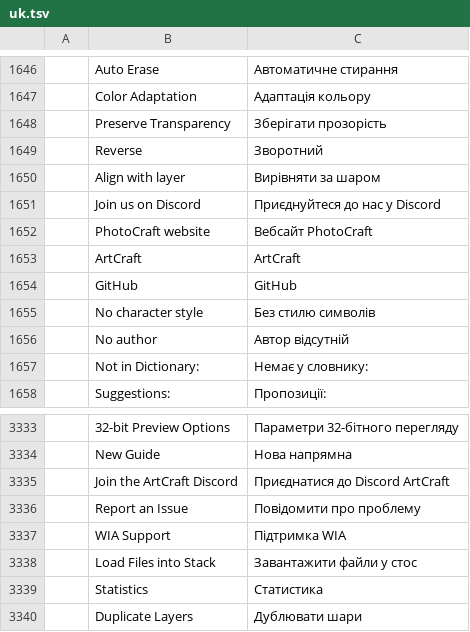
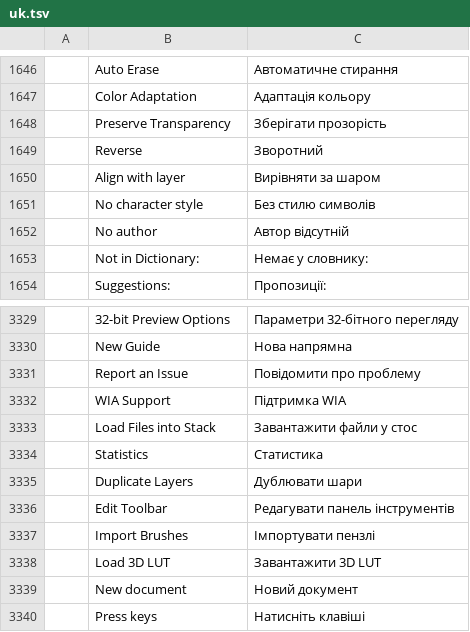
Before and after one commit to KatsumiMaki/photocraft, a TSV file: crates/ui-egui/src/i18n/uk.tsv, drawn as a sheet; only a part is shown, gaps mark what is left out; the shorter side is filled out with more unchanged rows; the diff names each change by its address in the sheet, - before the commit and + after, or states it on an @@ line.

```diff
--- a/crates/ui-egui/src/i18n/uk.tsv
+++ b/crates/ui-egui/src/i18n/uk.tsv
-row 1651:  | Join us on Discord | Приєднуйтеся до нас у Discord
-row 1652:  | PhotoCraft website | Вебсайт PhotoCraft
-row 1653:  | ArtCraft | ArtCraft
-row 1654:  | GitHub | GitHub
-row 3335:  | Join the ArtCraft Discord | Приєднатися до Discord ArtCraft
```
Also changed, not shown: crates/ui-egui/src/i18n/el.tsv, crates/ui-egui/src/i18n/es.tsv, 20 other files.
